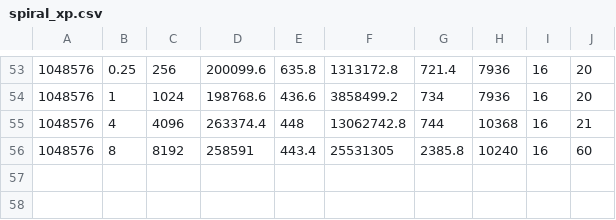
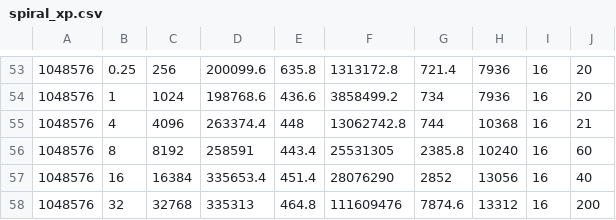
Before and after one commit to sophiartl/PIR_project, a CSV file: spiral-rs/spiral-rs/spiral_xp.csv, drawn as a sheet; only a part is shown, gaps mark what is left out.

Commit message:
final spiral benchmarking

```diff
--- a/spiral-rs/spiral-rs/spiral_xp.csv
+++ b/spiral-rs/spiral-rs/spiral_xp.csv
@@ -56 +56,3 @@
 1048576,8,8192,258591,443.4,25531305,2385.8,10240,16,60
+1048576,16,16384,335653.4,451.4,28076290,2852,13056,16,40
+1048576,32,32768,335313,464.8,111609476,7874.6,13312,16,200
```
Also changed, not shown: 3 other files.
